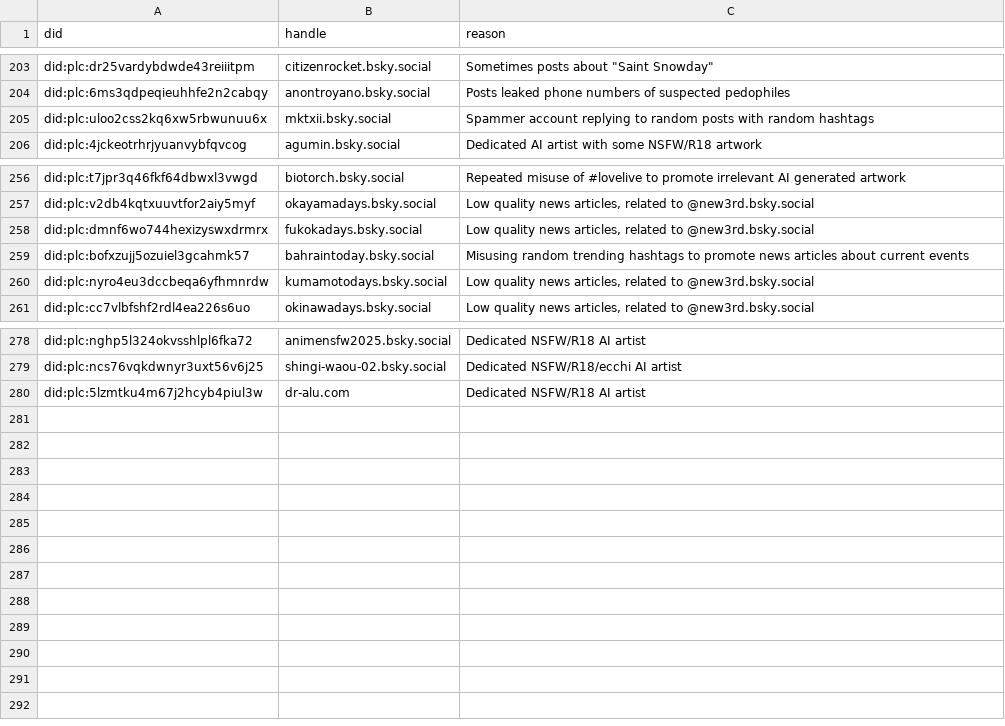
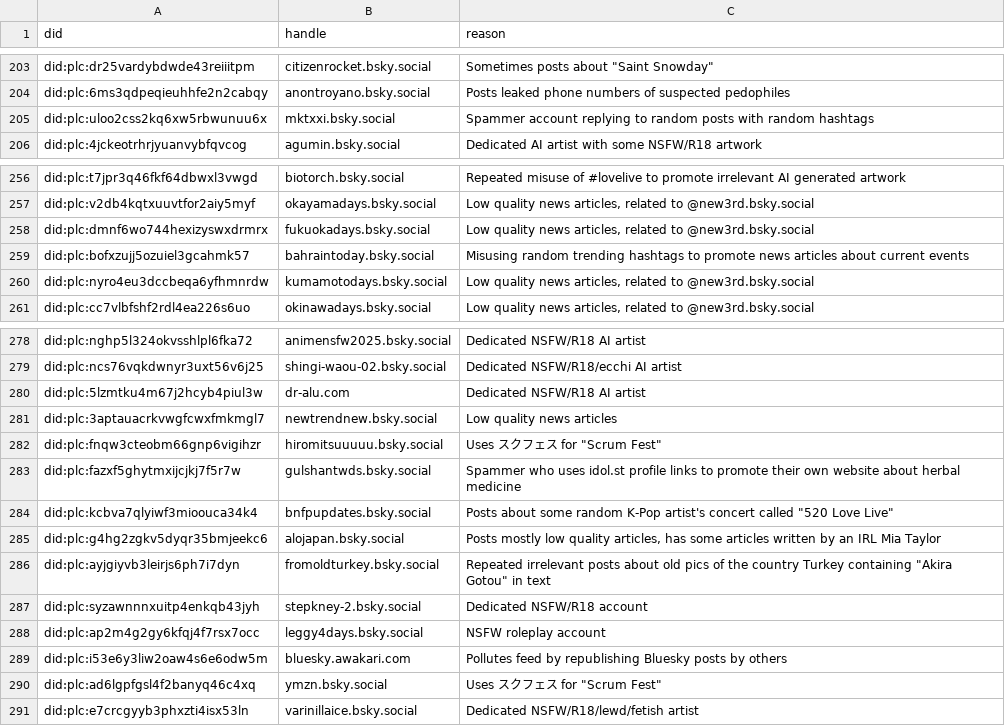
Before and after one commit to p1timmy/bsky-feeds, a CSV file: lists/lovelive_ignore_users.csv, drawn as a sheet; only a part is shown, gaps mark what is left out.

Commit message:
Add accounts to LoveLive! feed userlists, fix handle typos

```diff
--- a/lists/lovelive_ignore_users.csv
+++ b/lists/lovelive_ignore_users.csv
@@ -204,3 +204,3 @@ did:plc:dr25vardybdwde43reiiitpm,citizenrocket.bsky.social,"Sometimes posts abou
 did:plc:6ms3qdpeqieuhhfe2n2cabqy,anontroyano.bsky.social,"Posts leaked phone numbers of suspected pedophiles"
-did:plc:uloo2css2kq6xw5rbwunuu6x,mktxii.bsky.social,"Spammer account replying to random posts with random hashtags"
+did:plc:uloo2css2kq6xw5rbwunuu6x,mktxxi.bsky.social,"Spammer account replying to random posts with random hashtags"
 did:plc:4jckeotrhrjyuanvybfqvcog,agumin.bsky.social,"Dedicated AI artist with some NSFW/R18 artwork"
@@ -257,3 +257,3 @@ did:plc:t7jpr3q46fkf64dbwxl3vwgd,biotorch.bsky.social,"Repeated misuse of #lovel
 did:plc:v2db4kqtxuuvtfor2aiy5myf,okayamadays.bsky.social,"Low quality news articles, related to @new3rd.bsky.social"
-did:plc:dmnf6wo744hexizyswxdrmrx,fukokadays.bsky.social,"Low quality news articles, related to @new3rd.bsky.social"
+did:plc:dmnf6wo744hexizyswxdrmrx,fukuokadays.bsky.social,"Low quality news articles, related to @new3rd.bsky.social"
 did:plc:bofxzujj5ozuiel3gcahmk57,bahraintoday.bsky.social,"Misusing random trending hashtags to promote news articles about current events"
@@ -280 +280,12 @@ did:plc:ncs76vqkdwnyr3uxt56v6j25,shingi-waou-02.bsky.social,"Dedicated NSFW/R18/
 did:plc:5lzmtku4m67j2hcyb4piul3w,dr-alu.com,"Dedicated NSFW/R18 AI artist"
+did:plc:3aptauacrkvwgfcwxfmkmgl7,newtrendnew.bsky.social,"Low quality news articles"
+did:plc:fnqw3cteobm66gnp6vigihzr,hiromitsuuuuu.bsky.social,"Uses スクフェス for ""Scrum Fest"""
+did:plc:fazxf5ghytmxijcjkj7f5r7w,gulshantwds.bsky.social,"Spammer who uses idol.st profile links to promote their own website about herbal medicine"
+did:plc:kcbva7qlyiwf3mioouca34k4,bnfpupdates.bsky.social,"Posts about some random K-Pop artist's concert called ""520 Love Live"""
+did:plc:g4hg2zgkv5dyqr35bmjeekc6,alojapan.bsky.social,"Posts mostly low quality articles, has some articles written by an IRL Mia Taylor"
+did:plc:ayjgiyvb3leirjs6ph7i7dyn,fromoldturkey.bsky.social,"Repeated irrelevant posts about old pics of the country Turkey containing ""Akira Gotou"" in text"
+did:plc:syzawnnnxuitp4enkqb43jyh,stepkney-2.bsky.social,"Dedicated NSFW/R18 account"
+did:plc:ap2m4g2gy6kfqj4f7rsx7occ,leggy4days.bsky.social,"NSFW roleplay account"
+did:plc:i53e6y3liw2oaw4s6e6odw5m,bluesky.awakari.com,"Pollutes feed by republishing Bluesky posts by others"
+did:plc:ad6lgpfgsl4f2banyq46c4xq,ymzn.bsky.social,"Uses スクフェス for ""Scrum Fest"""
+did:plc:e7crcgyyb3phxzti4isx53ln,varinillaice.bsky.social,"Dedicated NSFW/R18/lewd/fetish artist"
```
Also changed, not shown: lists/lovelive_users.csv.
